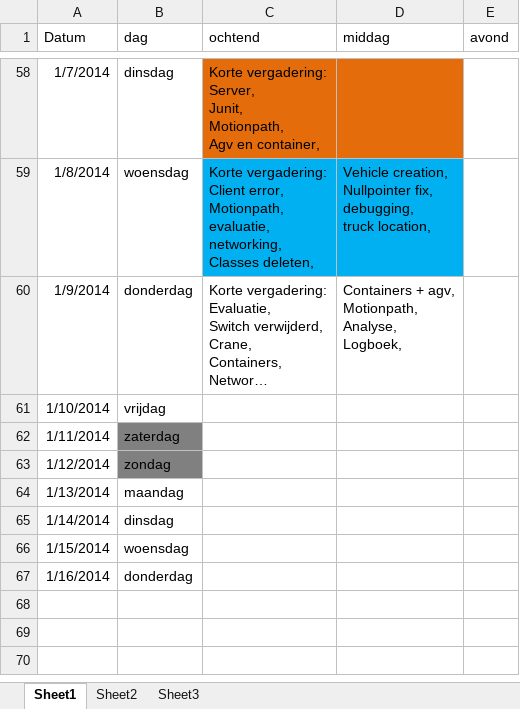
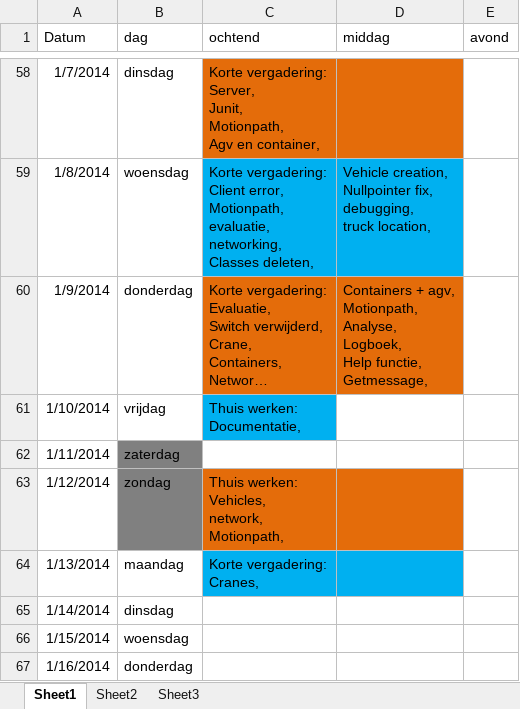
Before and after one commit to GRAAFYME/ContainingJ2P2P, an Excel workbook: Documentatie/Logboeken/logboek containing.xlsx, sheet Sheet1, drawn as a sheet; only a part is shown, gaps mark what is left out; long unchanged cells end in …; values as stored, in another font and other column widths than the file's, no borders; ↵ is a line break in a cell; the diff names each change by its address in the sheet, - before the commit and + after, or states it on an @@ line.

Commit message:
Documentatie: Logboek

```diff
--- a/Documentatie/Logboeken/logboek containing.xlsx (sheet Sheet1)
+++ b/Documentatie/Logboeken/logboek containing.xlsx (sheet Sheet1)
-C60:D60 fill: none
+C60:D60 fill: #E46C0A
-D60 (middag): …Analyse, ↵ Logboek,
+D60 (middag): …Analyse, ↵ Logboek, ↵ Help functie, ↵ Getmessage,
-C61 (ochtend): (empty)
+C61 (ochtend): Thuis werken: ↵ Documentatie,
-C61 fill: none
+C61 fill: #00B0F0
-C63 (ochtend): (empty)
+C63 (ochtend): Thuis werken: ↵ Vehicles, ↵ network, ↵ Motionpath,
-C63:D63 fill: none
+C63:D63 fill: #E46C0A
-C64 (ochtend): (empty)
+C64 (ochtend): Korte vergadering: ↵ Cranes,
-C64:D64 fill: none
+C64:D64 fill: #00B0F0
```
